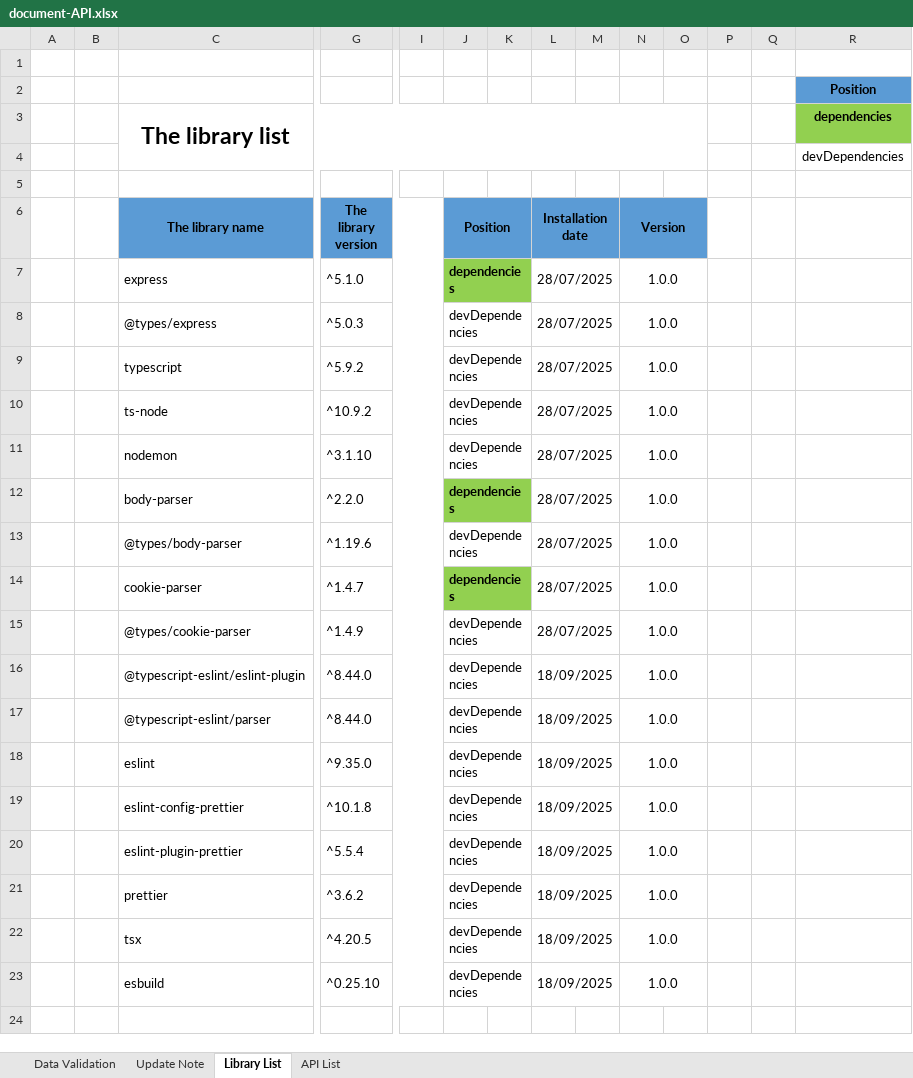
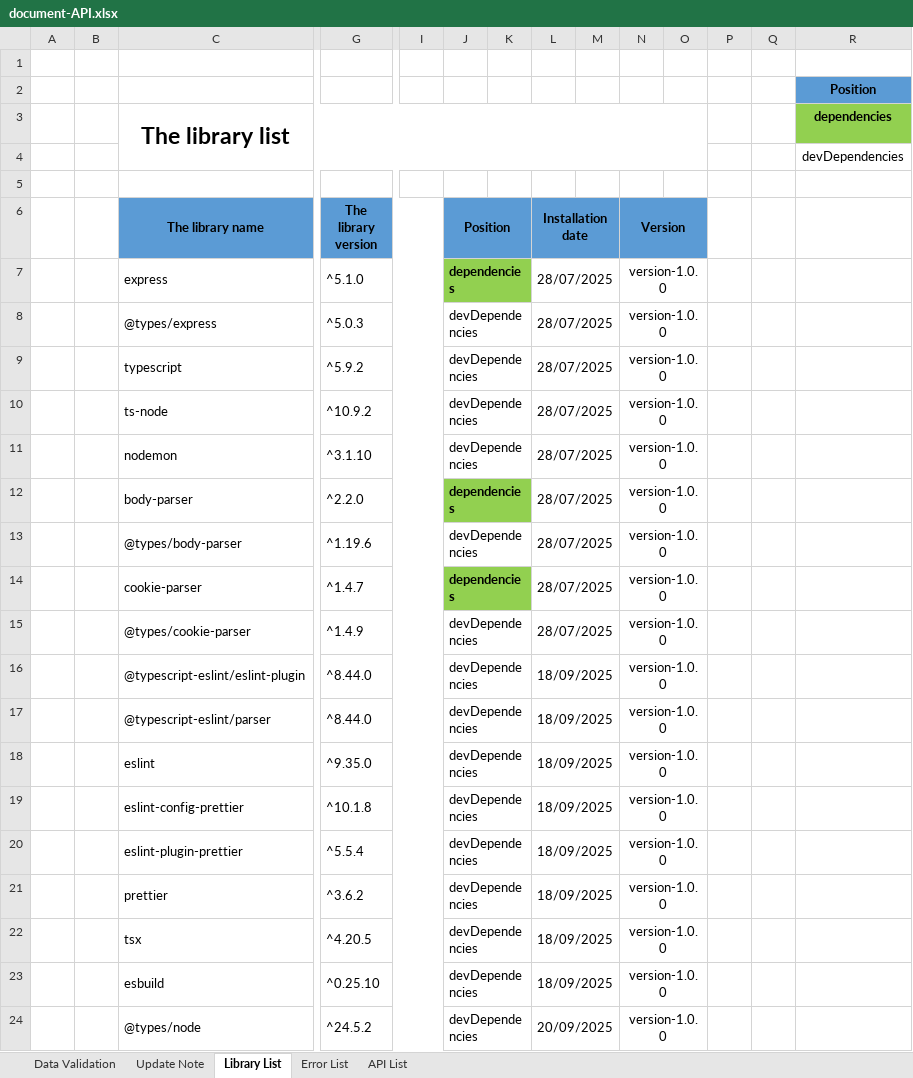
Before and after one commit to Taan2001/express-base, an Excel workbook: document-API.xlsx, sheet Library List, drawn as a sheet; only a part is shown, gaps mark what is left out; values as stored, in another font and other column widths than the file's, no borders; rows hold the shown columns only; the diff names each change by its address in the sheet, - before the commit and + after, or states it on an @@ line.

Commit message:
update: README.md file; document-API.xlsx. install: -D @types/node

```diff
--- a/document-API.xlsx (sheet Library List)
+++ b/document-API.xlsx (sheet Library List)
+sheet tab: Error List
-N7:N23 (Version): 1.0.0
+N7:N23 (Version): version-1.0.0
+row 24:  |  | @types/node | ^24.5.2 |  | devDependencies |  | 20/09/2025 |  | version-1.0.0
```
Also changed, not shown: sheet API List, sheet Data Validation, sheet Update Note, 2 other files.
